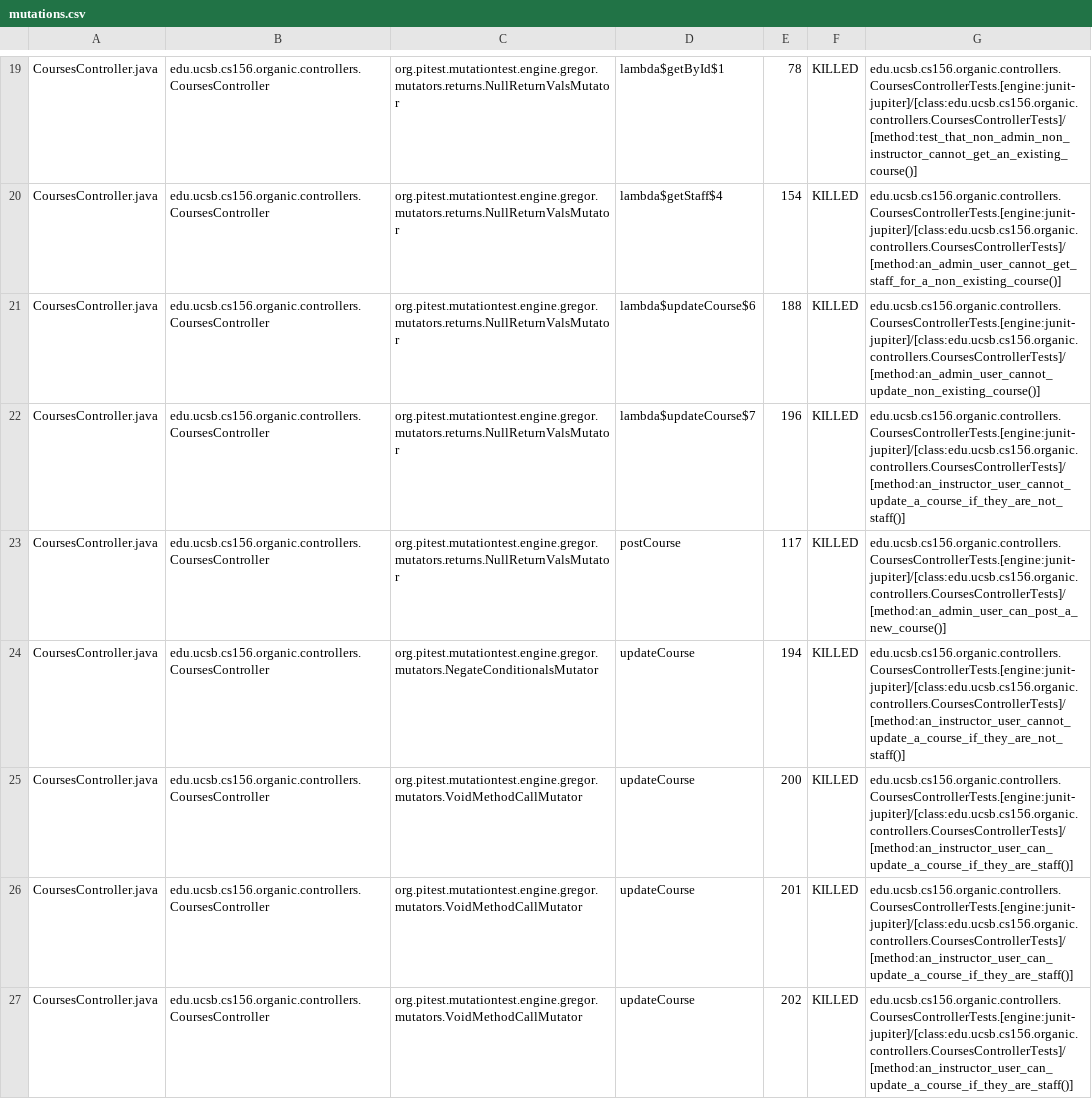
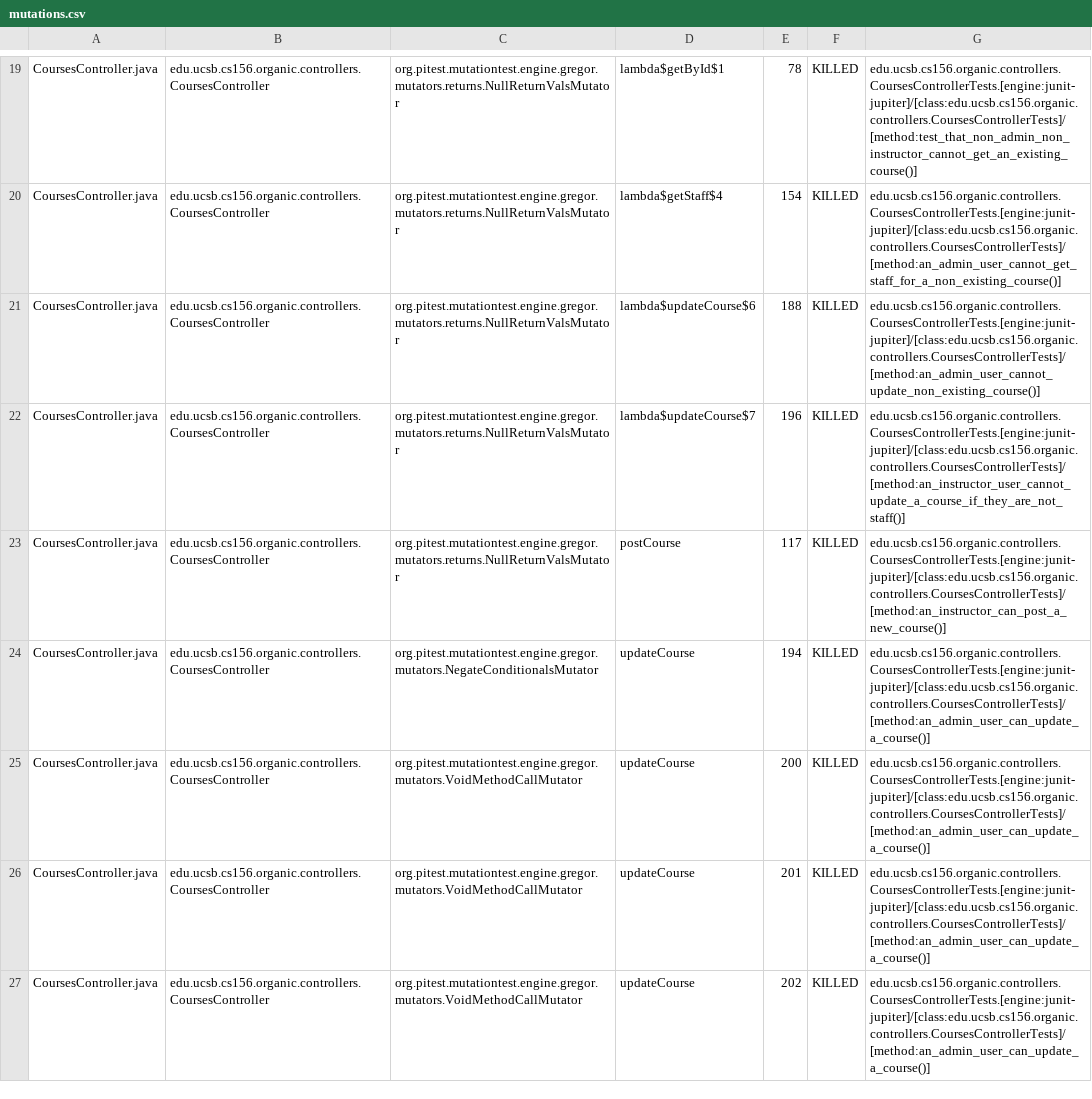
Before and after one commit to ucsb-cs156-s24/proj-organic-s24-5pm-4, a CSV file: prs/10/pitest/mutations.csv, drawn as a sheet; only a part is shown, gaps mark what is left out; the diff covers the shown part only.

Commit message:
Deploying to gh-pages from @ ucsb-cs156-s24/proj-organic-s24-5pm-4@190d7c456e401e86bd9de74c15e63b2bf8377c99 🚀

```diff
--- a/prs/10/pitest/mutations.csv
+++ b/prs/10/pitest/mutations.csv
@@ -22,6 +22,6 @@ CoursesController.java,edu.ucsb.cs156.organic.controllers.CoursesController,org.
 CoursesController.java,edu.ucsb.cs156.organic.controllers.CoursesController,org.pitest.mutationtest.engine.gregor.mutators.returns.NullReturnValsMutator,lambda$updateCourse$7,196,KILLED,edu.ucsb.cs156.organic.controllers.CoursesControllerTests.[engine:junit-jupiter]/[class:edu.ucsb.cs156.organic.controllers.CoursesControllerTests]/[method:an_instructor_user_cannot_update_a_course_if_they_are_not_staff()]
-CoursesController.java,edu.ucsb.cs156.organic.controllers.CoursesController,org.pitest.mutationtest.engine.gregor.mutators.returns.NullReturnValsMutator,postCourse,117,KILLED,edu.ucsb.cs156.organic.controllers.CoursesControllerTests.[engine:junit-jupiter]/[class:edu.ucsb.cs156.organic.controllers.CoursesControllerTests]/[method:an_admin_user_can_post_a_new_course()]
-CoursesController.java,edu.ucsb.cs156.organic.controllers.CoursesController,org.pitest.mutationtest.engine.gregor.mutators.NegateConditionalsMutator,updateCourse,194,KILLED,edu.ucsb.cs156.organic.controllers.CoursesControllerTests.[engine:junit-jupiter]/[class:edu.ucsb.cs156.organic.controllers.CoursesControllerTests]/[method:an_instructor_user_cannot_update_a_course_if_they_are_not_staff()]
-CoursesController.java,edu.ucsb.cs156.organic.controllers.CoursesController,org.pitest.mutationtest.engine.gregor.mutators.VoidMethodCallMutator,updateCourse,200,KILLED,edu.ucsb.cs156.organic.controllers.CoursesControllerTests.[engine:junit-jupiter]/[class:edu.ucsb.cs156.organic.controllers.CoursesControllerTests]/[method:an_instructor_user_can_update_a_course_if_they_are_staff()]
-CoursesController.java,edu.ucsb.cs156.organic.controllers.CoursesController,org.pitest.mutationtest.engine.gregor.mutators.VoidMethodCallMutator,updateCourse,201,KILLED,edu.ucsb.cs156.organic.controllers.CoursesControllerTests.[engine:junit-jupiter]/[class:edu.ucsb.cs156.organic.controllers.CoursesControllerTests]/[method:an_instructor_user_can_update_a_course_if_they_are_staff()]
-CoursesController.java,edu.ucsb.cs156.organic.controllers.CoursesController,org.pitest.mutationtest.engine.gregor.mutators.VoidMethodCallMutator,updateCourse,202,KILLED,edu.ucsb.cs156.organic.controllers.CoursesControllerTests.[engine:junit-jupiter]/[class:edu.ucsb.cs156.organic.controllers.CoursesControllerTests]/[method:an_instructor_user_can_update_a_course_if_they_are_staff()]
+CoursesController.java,edu.ucsb.cs156.organic.controllers.CoursesController,org.pitest.mutationtest.engine.gregor.mutators.returns.NullReturnValsMutator,postCourse,117,KILLED,edu.ucsb.cs156.organic.controllers.CoursesControllerTests.[engine:junit-jupiter]/[class:edu.ucsb.cs156.organic.controllers.CoursesControllerTests]/[method:an_instructor_can_post_a_new_course()]
+CoursesController.java,edu.ucsb.cs156.organic.controllers.CoursesController,org.pitest.mutationtest.engine.gregor.mutators.NegateConditionalsMutator,updateCourse,194,KILLED,edu.ucsb.cs156.organic.controllers.CoursesControllerTests.[engine:junit-jupiter]/[class:edu.ucsb.cs156.organic.controllers.CoursesControllerTests]/[method:an_admin_user_can_update_a_course()]
+CoursesController.java,edu.ucsb.cs156.organic.controllers.CoursesController,org.pitest.mutationtest.engine.gregor.mutators.VoidMethodCallMutator,updateCourse,200,KILLED,edu.ucsb.cs156.organic.controllers.CoursesControllerTests.[engine:junit-jupiter]/[class:edu.ucsb.cs156.organic.controllers.CoursesControllerTests]/[method:an_admin_user_can_update_a_course()]
+CoursesController.java,edu.ucsb.cs156.organic.controllers.CoursesController,org.pitest.mutationtest.engine.gregor.mutators.VoidMethodCallMutator,updateCourse,201,KILLED,edu.ucsb.cs156.organic.controllers.CoursesControllerTests.[engine:junit-jupiter]/[class:edu.ucsb.cs156.organic.controllers.CoursesControllerTests]/[method:an_admin_user_can_update_a_course()]
+CoursesController.java,edu.ucsb.cs156.organic.controllers.CoursesController,org.pitest.mutationtest.engine.gregor.mutators.VoidMethodCallMutator,updateCourse,202,KILLED,edu.ucsb.cs156.organic.controllers.CoursesControllerTests.[engine:junit-jupiter]/[class:edu.ucsb.cs156.organic.controllers.CoursesControllerTests]/[method:an_admin_user_can_update_a_course()]
```
Also changed, not shown: 23 edited cells elsewhere in this file, 17 other files.
